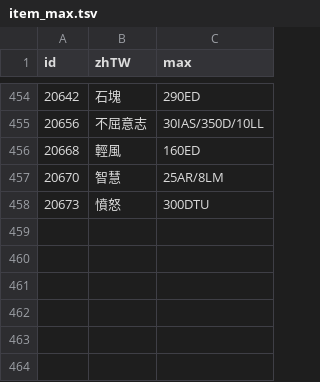
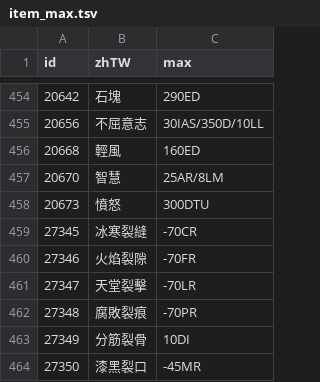
Before and after one commit to Wing924/d2r-wing, a TSV file: resources/item_max.tsv, drawn as a sheet; only a part is shown, gaps mark what is left out.

```diff
--- a/resources/item_max.tsv
+++ b/resources/item_max.tsv
@@ -458 +458,7 @@ id	zhTW	max
 20673	憤怒	300DTU
+27345	冰寒裂縫	-70CR
+27346	火焰裂隙	-70FR
+27347	天堂裂擊	-70LR
+27348	腐敗裂痕	-70PR
+27349	分筋裂骨	10DI
+27350	漆黑裂口	-45MR
```
Also changed, not shown: resources/generated/uniq-set.tsv, resources/generated/zhTW-diff/ui.tsv, 17 other files.
